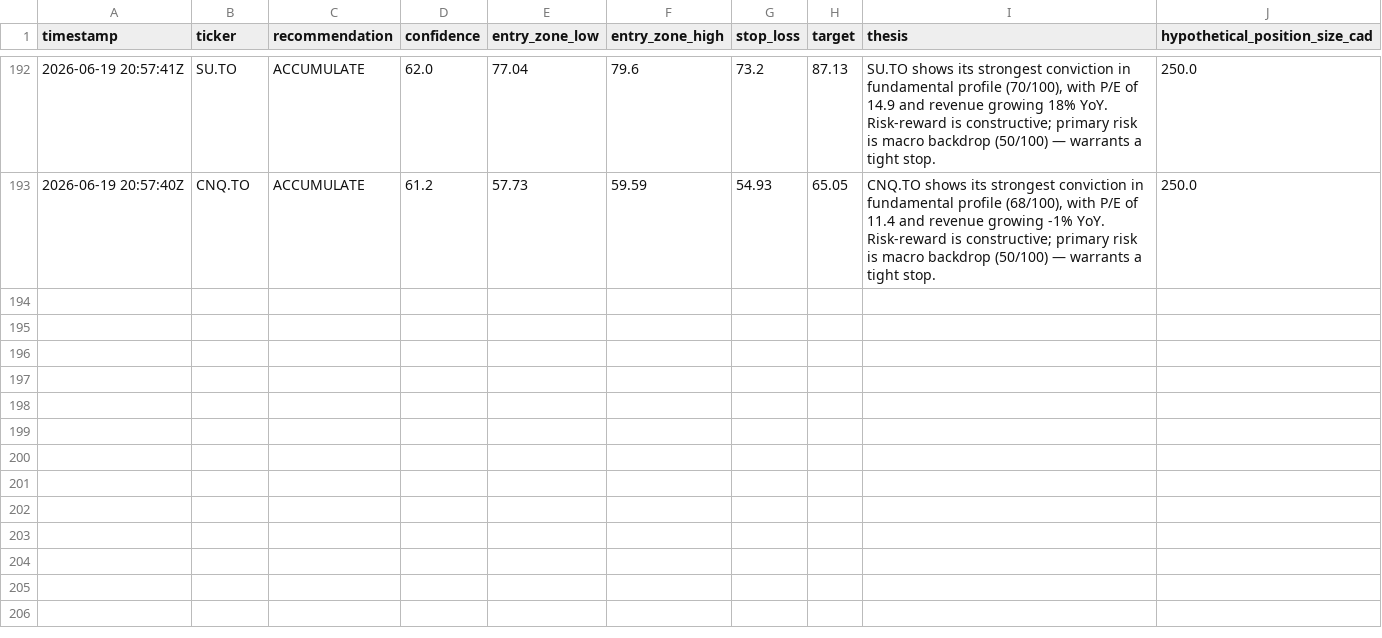
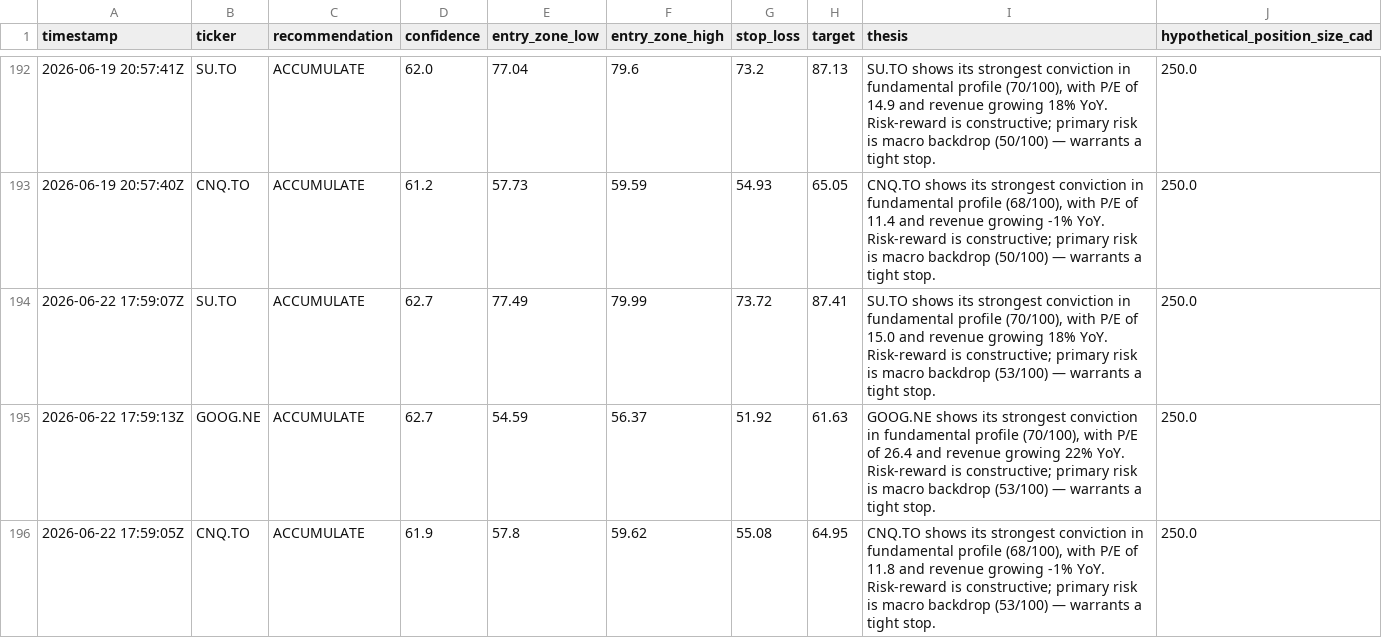
Before and after one commit to Siddharth2205/sterling-agent, a CSV file: data/paper_trades.csv, drawn as a sheet; only a part is shown, gaps mark what is left out; the diff names each change by its address in the sheet, - before the commit and + after, or states it on an @@ line.

```diff
--- a/data/paper_trades.csv
+++ b/data/paper_trades.csv
+row 194: 2026-06-22 17:59:07Z | SU.TO | ACCUMULATE | 62.7 | 77.49 | 79.99 | 73.72 | 87.41 | SU.TO shows its strongest conviction in fundamental profile (70/100), with P/E of 15.0 and revenue growing 18% YoY. Risk-reward is constructive; primary risk is macro backdrop (53/100) — warrants a tight stop. | 250.0
+row 195: 2026-06-22 17:59:13Z | GOOG.NE | ACCUMULATE | 62.7 | 54.59 | 56.37 | 51.92 | 61.63 | GOOG.NE shows its strongest conviction in fundamental profile (70/100), with P/E of 26.4 and revenue growing 22% YoY. Risk-reward is constructive; primary risk is macro backdrop (53/100) — warrants a tight stop. | 250.0
+row 196: 2026-06-22 17:59:05Z | CNQ.TO | ACCUMULATE | 61.9 | 57.8 | 59.62 | 55.08 | 64.95 | CNQ.TO shows its strongest conviction in fundamental profile (68/100), with P/E of 11.8 and revenue growing -1% YoY. Risk-reward is constructive; primary risk is macro backdrop (53/100) — warrants a tight stop. | 250.0
```
